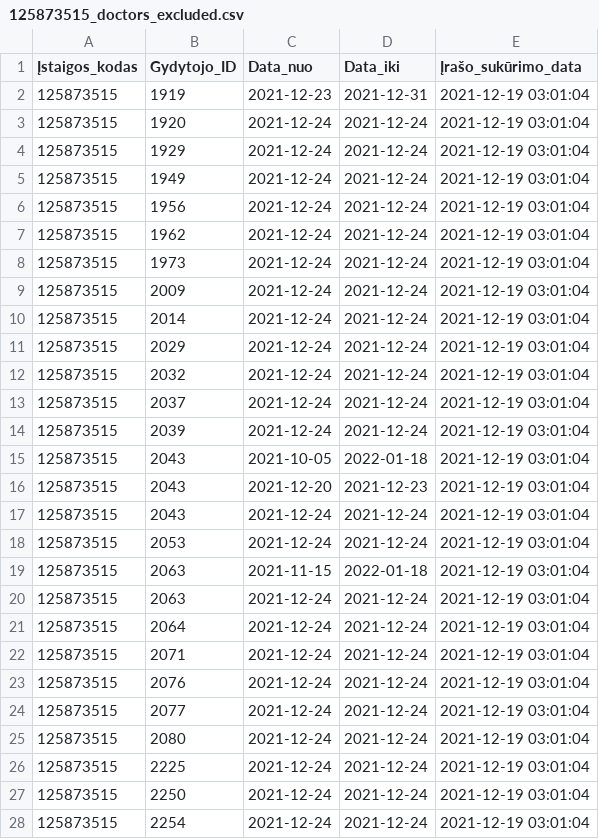
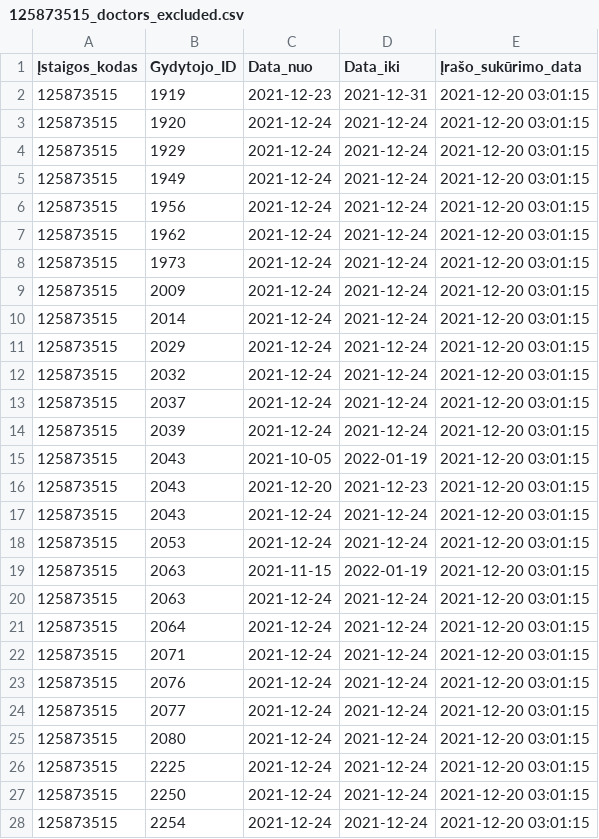
Before and after one commit to vilnius/centro-poliklinika, a CSV file: data/Centro_poliklinika/Registracija/125873515_doctors_excluded.csv, drawn as a sheet; only a part is shown; the diff covers the shown part only.

Commit message:
Centro poliklinika automatic update

```diff
--- a/data/Centro_poliklinika/Registracija/125873515_doctors_excluded.csv
+++ b/data/Centro_poliklinika/Registracija/125873515_doctors_excluded.csv
@@ -1,28 +1,28 @@
 Įstaigos_kodas;Gydytojo_ID;Data_nuo;Data_iki;Įrašo_sukūrimo_data
-125873515;1919;2021-12-23;2021-12-31;2021-12-19 03:01:04
-125873515;1920;2021-12-24;2021-12-24;2021-12-19 03:01:04
-125873515;1929;2021-12-24;2021-12-24;2021-12-19 03:01:04
-125873515;1949;2021-12-24;2021-12-24;2021-12-19 03:01:04
-125873515;1956;2021-12-24;2021-12-24;2021-12-19 03:01:04
-125873515;1962;2021-12-24;2021-12-24;2021-12-19 03:01:04
-125873515;1973;2021-12-24;2021-12-24;2021-12-19 03:01:04
-125873515;2009;2021-12-24;2021-12-24;2021-12-19 03:01:04
-125873515;2014;2021-12-24;2021-12-24;2021-12-19 03:01:04
-125873515;2029;2021-12-24;2021-12-24;2021-12-19 03:01:04
-125873515;2032;2021-12-24;2021-12-24;2021-12-19 03:01:04
-125873515;2037;2021-12-24;2021-12-24;2021-12-19 03:01:04
-125873515;2039;2021-12-24;2021-12-24;2021-12-19 03:01:04
-125873515;2043;2021-10-05;2022-01-18;2021-12-19 03:01:04
-125873515;2043;2021-12-20;2021-12-23;2021-12-19 03:01:04
-125873515;2043;2021-12-24;2021-12-24;2021-12-19 03:01:04
-125873515;2053;2021-12-24;2021-12-24;2021-12-19 03:01:04
-125873515;2063;2021-11-15;2022-01-18;2021-12-19 03:01:04
-125873515;2063;2021-12-24;2021-12-24;2021-12-19 03:01:04
-125873515;2064;2021-12-24;2021-12-24;2021-12-19 03:01:04
-125873515;2071;2021-12-24;2021-12-24;2021-12-19 03:01:04
-125873515;2076;2021-12-24;2021-12-24;2021-12-19 03:01:04
-125873515;2077;2021-12-24;2021-12-24;2021-12-19 03:01:04
-125873515;2080;2021-12-24;2021-12-24;2021-12-19 03:01:04
-125873515;2225;2021-12-24;2021-12-24;2021-12-19 03:01:04
-125873515;2250;2021-12-24;2021-12-24;2021-12-19 03:01:04
-125873515;2254;2021-12-24;2021-12-24;2021-12-19 03:01:04
+125873515;1919;2021-12-23;2021-12-31;2021-12-20 03:01:15
+125873515;1920;2021-12-24;2021-12-24;2021-12-20 03:01:15
+125873515;1929;2021-12-24;2021-12-24;2021-12-20 03:01:15
+125873515;1949;2021-12-24;2021-12-24;2021-12-20 03:01:15
+125873515;1956;2021-12-24;2021-12-24;2021-12-20 03:01:15
+125873515;1962;2021-12-24;2021-12-24;2021-12-20 03:01:15
+125873515;1973;2021-12-24;2021-12-24;2021-12-20 03:01:15
+125873515;2009;2021-12-24;2021-12-24;2021-12-20 03:01:15
+125873515;2014;2021-12-24;2021-12-24;2021-12-20 03:01:15
+125873515;2029;2021-12-24;2021-12-24;2021-12-20 03:01:15
+125873515;2032;2021-12-24;2021-12-24;2021-12-20 03:01:15
+125873515;2037;2021-12-24;2021-12-24;2021-12-20 03:01:15
+125873515;2039;2021-12-24;2021-12-24;2021-12-20 03:01:15
+125873515;2043;2021-10-05;2022-01-19;2021-12-20 03:01:15
+125873515;2043;2021-12-20;2021-12-23;2021-12-20 03:01:15
+125873515;2043;2021-12-24;2021-12-24;2021-12-20 03:01:15
+125873515;2053;2021-12-24;2021-12-24;2021-12-20 03:01:15
+125873515;2063;2021-11-15;2022-01-19;2021-12-20 03:01:15
+125873515;2063;2021-12-24;2021-12-24;2021-12-20 03:01:15
+125873515;2064;2021-12-24;2021-12-24;2021-12-20 03:01:15
+125873515;2071;2021-12-24;2021-12-24;2021-12-20 03:01:15
+125873515;2076;2021-12-24;2021-12-24;2021-12-20 03:01:15
+125873515;2077;2021-12-24;2021-12-24;2021-12-20 03:01:15
+125873515;2080;2021-12-24;2021-12-24;2021-12-20 03:01:15
+125873515;2225;2021-12-24;2021-12-24;2021-12-20 03:01:15
+125873515;2250;2021-12-24;2021-12-24;2021-12-20 03:01:15
+125873515;2254;2021-12-24;2021-12-24;2021-12-20 03:01:15
```
Also changed, not shown: 73 edited cells elsewhere in this file, data/Centro_poliklinika/Registracija/125873515_family_doctors_list.csv, 1 other file.
